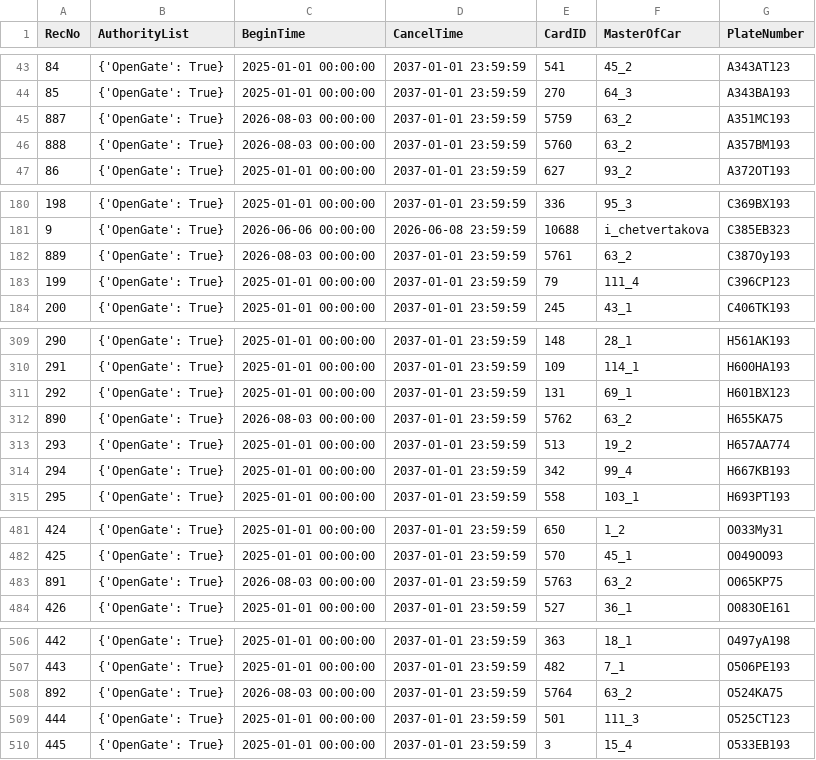
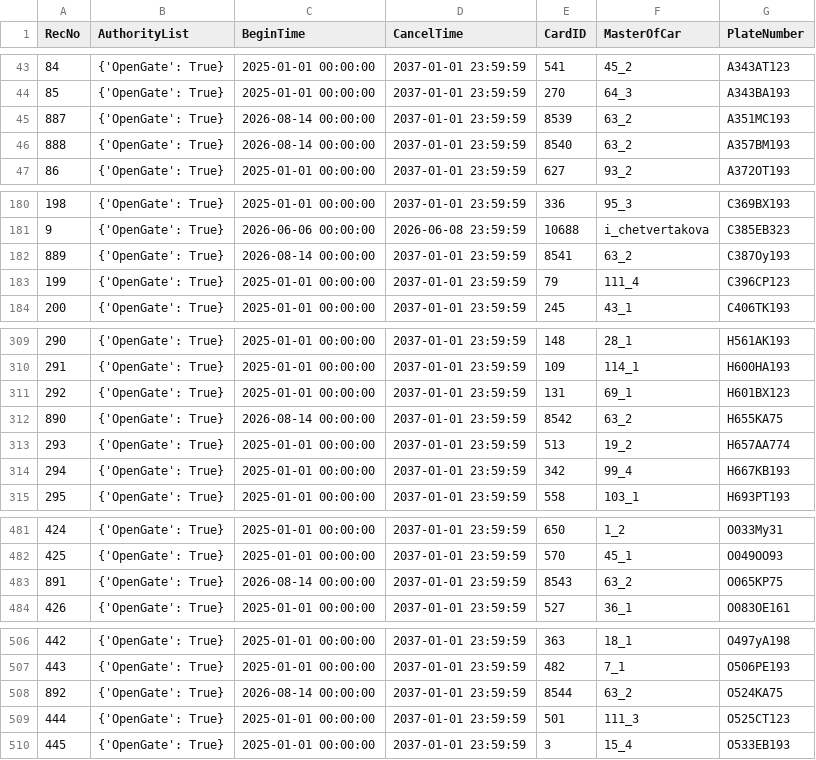
Before and after one commit to Fulltimetrading/importapn19052026-owner-report, a CSV file: data/importAPN19052026.csv, drawn as a sheet; only a part is shown, gaps mark what is left out.

Commit message:
Add source CSV data

```diff
--- a/data/importAPN19052026.csv
+++ b/data/importAPN19052026.csv
@@ -44,4 +44,4 @@ RecNo,AuthorityList,BeginTime,CancelTime,CardID,MasterOfCar,PlateNumber
 85,{'OpenGate': True},2025-01-01 00:00:00,2037-01-01 23:59:59,270,64_3,A343BA193
-887,{'OpenGate': True},2026-08-03 00:00:00,2037-01-01 23:59:59,5759,63_2,A351MC193
-888,{'OpenGate': True},2026-08-03 00:00:00,2037-01-01 23:59:59,5760,63_2,A357BM193
+887,{'OpenGate': True},2026-08-14 00:00:00,2037-01-01 23:59:59,8539,63_2,A351MC193
+888,{'OpenGate': True},2026-08-14 00:00:00,2037-01-01 23:59:59,8540,63_2,A357BM193
 86,{'OpenGate': True},2025-01-01 00:00:00,2037-01-01 23:59:59,627,93_2,A372OT193
@@ -181,3 +181,3 @@ RecNo,AuthorityList,BeginTime,CancelTime,CardID,MasterOfCar,PlateNumber
 9,{'OpenGate': True},2026-06-06 00:00:00,2026-06-08 23:59:59,10688,i_chetvertakova,C385EB323
-889,{'OpenGate': True},2026-08-03 00:00:00,2037-01-01 23:59:59,5761,63_2,C387Oy193
+889,{'OpenGate': True},2026-08-14 00:00:00,2037-01-01 23:59:59,8541,63_2,C387Oy193
 199,{'OpenGate': True},2025-01-01 00:00:00,2037-01-01 23:59:59,79,111_4,C396CP123
@@ -311,3 +311,3 @@ RecNo,AuthorityList,BeginTime,CancelTime,CardID,MasterOfCar,PlateNumber
 292,{'OpenGate': True},2025-01-01 00:00:00,2037-01-01 23:59:59,131,69_1,H601BX123
-890,{'OpenGate': True},2026-08-03 00:00:00,2037-01-01 23:59:59,5762,63_2,H655KA75
+890,{'OpenGate': True},2026-08-14 00:00:00,2037-01-01 23:59:59,8542,63_2,H655KA75
 293,{'OpenGate': True},2025-01-01 00:00:00,2037-01-01 23:59:59,513,19_2,H657AA774
@@ -482,3 +482,3 @@ RecNo,AuthorityList,BeginTime,CancelTime,CardID,MasterOfCar,PlateNumber
 425,{'OpenGate': True},2025-01-01 00:00:00,2037-01-01 23:59:59,570,45_1,O049OO93
-891,{'OpenGate': True},2026-08-03 00:00:00,2037-01-01 23:59:59,5763,63_2,O065KP75
+891,{'OpenGate': True},2026-08-14 00:00:00,2037-01-01 23:59:59,8543,63_2,O065KP75
 426,{'OpenGate': True},2025-01-01 00:00:00,2037-01-01 23:59:59,527,36_1,O083OE161
@@ -507,3 +507,3 @@ RecNo,AuthorityList,BeginTime,CancelTime,CardID,MasterOfCar,PlateNumber
 443,{'OpenGate': True},2025-01-01 00:00:00,2037-01-01 23:59:59,482,7_1,O506PE193
-892,{'OpenGate': True},2026-08-03 00:00:00,2037-01-01 23:59:59,5764,63_2,O524KA75
+892,{'OpenGate': True},2026-08-14 00:00:00,2037-01-01 23:59:59,8544,63_2,O524KA75
 444,{'OpenGate': True},2025-01-01 00:00:00,2037-01-01 23:59:59,501,111_3,O525CT123
```
Also changed, not shown: 1 other file.
